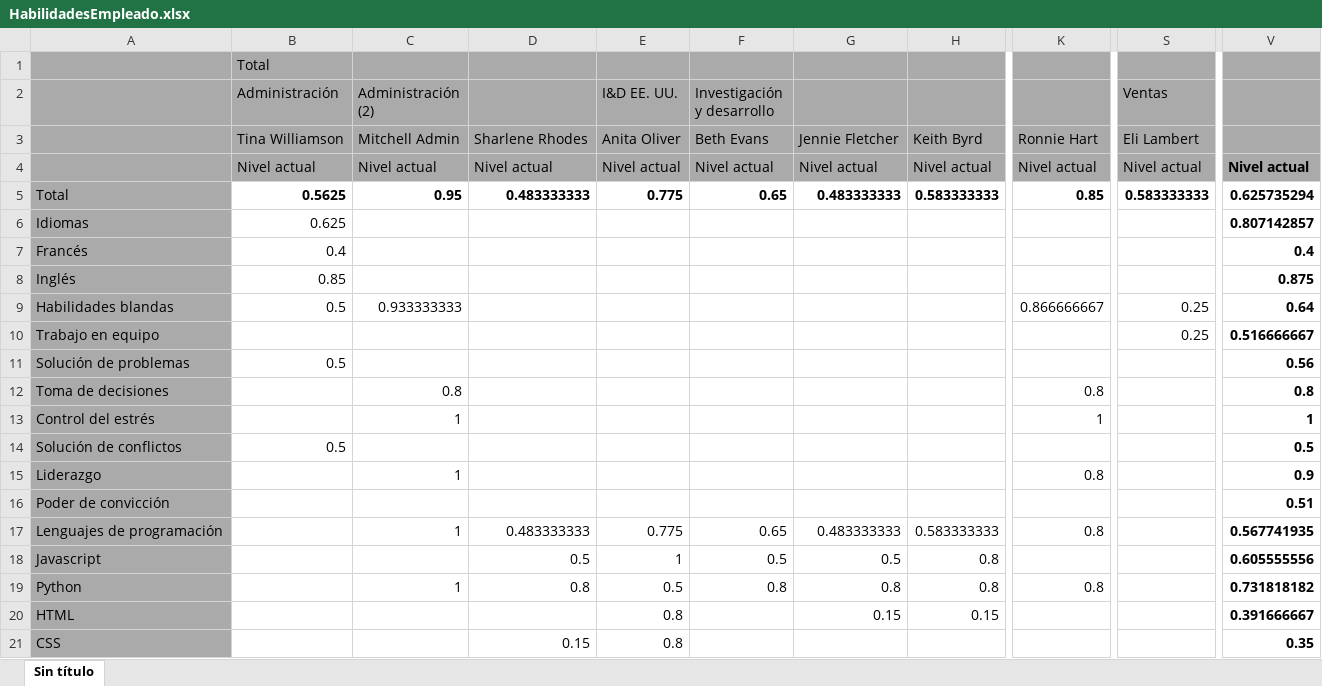
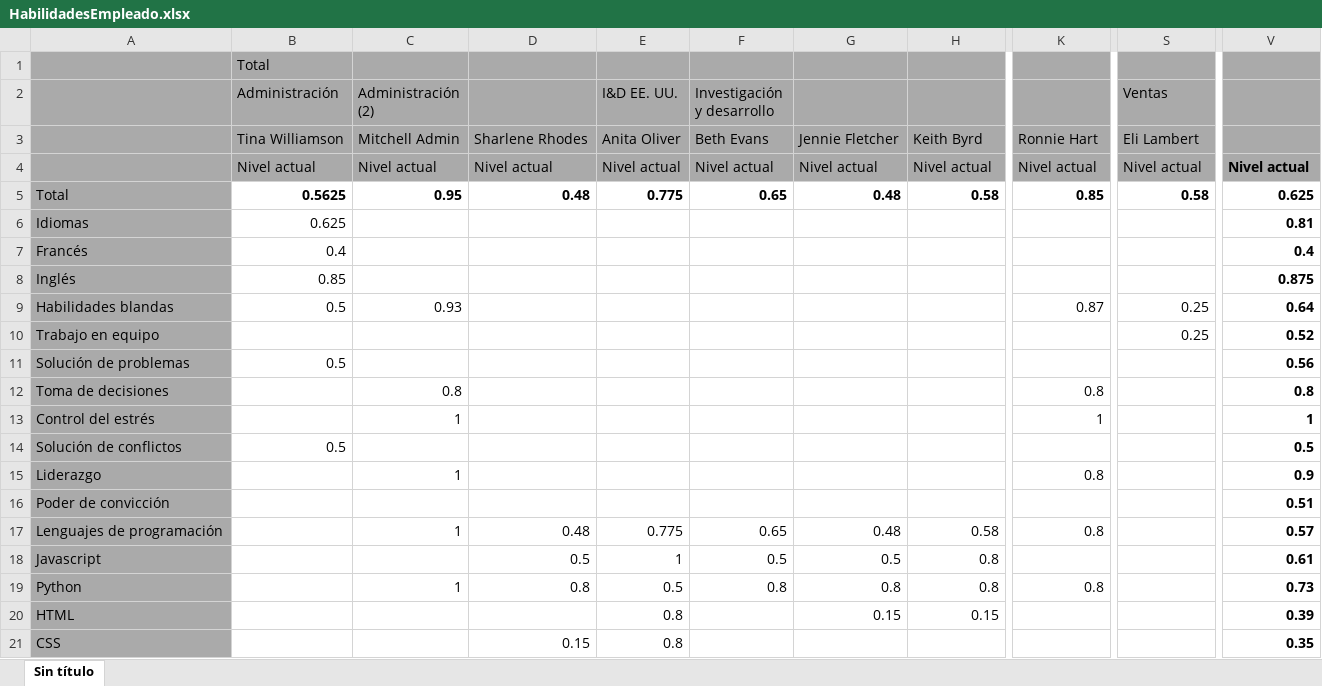
Before and after one commit to Cheng17415/2DAM_Chengzhe, an Excel workbook: 10. Sistemas de gestion empresarial/HabilidadesEmpleado.xlsx, sheet Sin título, drawn as a sheet; only a part is shown, gaps mark what is left out; values as stored, in another font and other column widths than the file's, no borders; charts and pictures not drawn; the diff names each change by its address in the sheet, - before the commit and + after, or states it on an @@ line.

```diff
--- a/10. Sistemas de gestion empresarial/HabilidadesEmpleado.xlsx (sheet Sin título)
+++ b/10. Sistemas de gestion empresarial/HabilidadesEmpleado.xlsx (sheet Sin título)
-D5: 0.483333333
+D5: 0.48
-G5: 0.483333333
+G5: 0.48
-H5: 0.583333333
+H5: 0.58
-S5 (Ventas): 0.583333333
+S5 (Ventas): 0.58
-V5: 0.625735294
+V5: 0.625
-V6: 0.807142857
+V6: 0.81
-C9 (Administración (2)): 0.933333333
+C9 (Administración (2)): 0.93
-K9: 0.866666667
+K9: 0.87
-V10: 0.516666667
+V10: 0.52
-D17: 0.483333333
+D17: 0.48
-G17: 0.483333333
+G17: 0.48
-H17: 0.583333333
+H17: 0.58
-V17: 0.567741935
+V17: 0.57
-V18: 0.605555556
+V18: 0.61
-V19: 0.731818182
+V19: 0.73
-V20: 0.391666667
+V20: 0.39
```
Also changed, not shown: charts or pictures, 10. Sistemas de gestion empresarial/ConteoDeImpuntualidad.xlsx, 10. Sistemas de gestion empresarial/HorasTrabajadas3Meses.xlsx, 8 other files.
